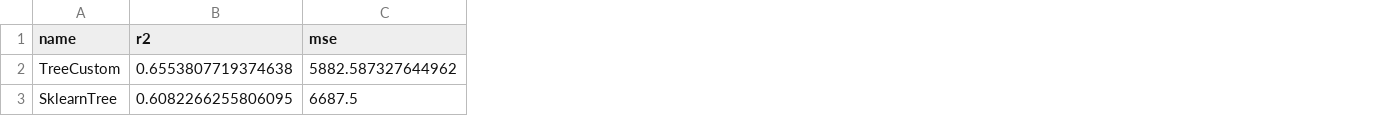
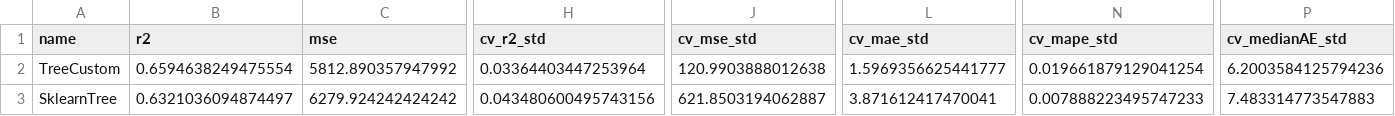
Before and after one commit to NicoReit54/ML_TU_WS25, a CSV file: Exercise2/results/corn_results2.csv, drawn as a sheet; only a part is shown, gaps mark what is left out; the diff covers the shown part only; the diff names each change by its address in the sheet, - before the commit and + after, or states it on an @@ line.

```diff
--- a/Exercise2/results/corn_results2.csv
+++ b/Exercise2/results/corn_results2.csv
+column H (cv_r2_std), rows 2-3: 0.03364403447253964 | 0.043480600495743156
+column J (cv_mse_std), rows 2-3: 120.9903888012638 | 621.8503194062887
+column L (cv_mae_std), rows 2-3: 1.5969356625441777 | 3.871612417470041
+column N (cv_mape_std), rows 2-3: 0.019661879129041254 | 0.007888223495747233
+column P (cv_medianAE_std), rows 2-3: 6.2003584125794236 | 7.483314773547883
-B2 (r2): 0.6553807719374638
+B2 (r2): 0.6594638249475554
-C2 (mse): 5882.587327644962
+C2 (mse): 5812.890357947992
-B3 (r2): 0.6082266255806095
+B3 (r2): 0.6321036094874497
-C3 (mse): 6687.5
+C3 (mse): 6279.924242424242
```
Also changed, not shown: 57 edited cells elsewhere in this file, Exercise2/results/steel_results2.csv, 2 other files.
